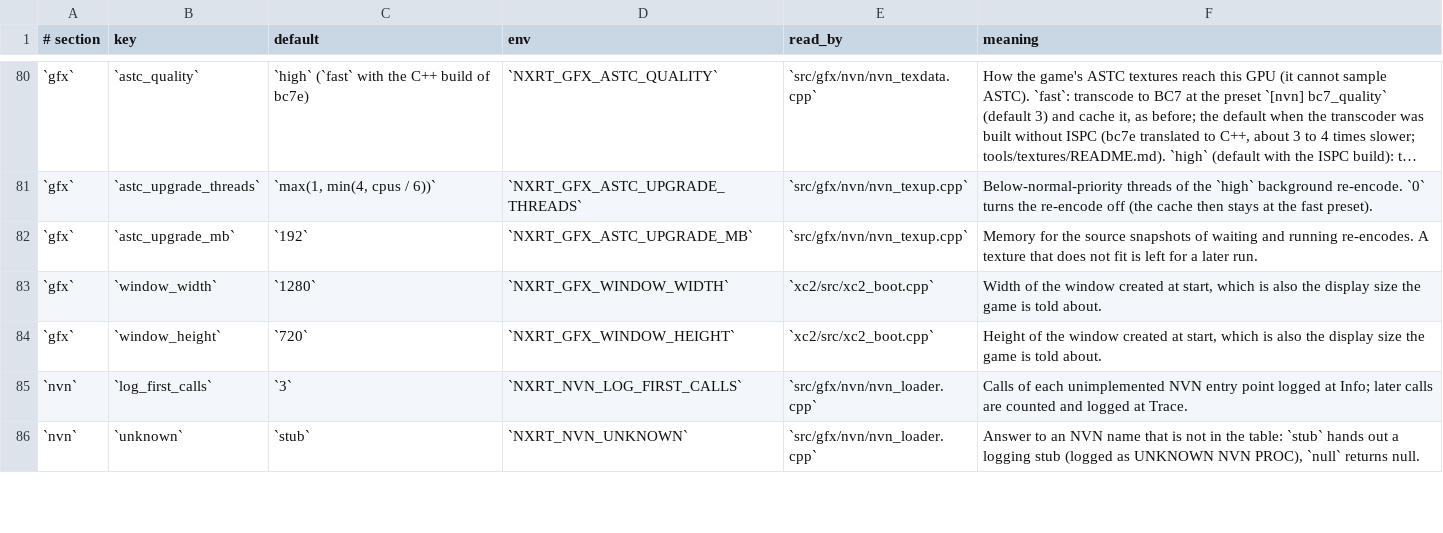
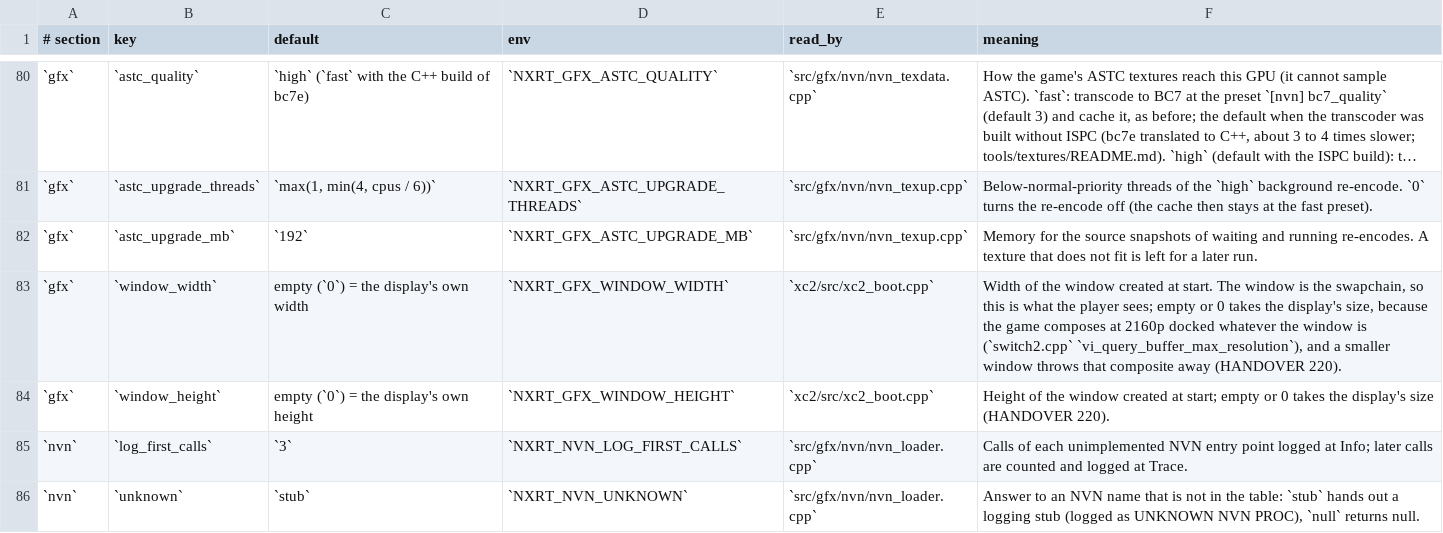
Before and after one commit to Duck912/xc2-ns2-recomp, a TSV file: config/keys.tsv, drawn as a sheet; only a part is shown, gaps mark what is left out; long unchanged cells end in ….

Commit message:
boot: the window takes the display's size when no size is configured, because the game composes 2160p docked either way
The game sizes its frame from vi's buffer maximum (2160p docked, switch2.cpp), so an unconfigured 1280x720 window presented a 3840x2160 composite at 720p: the dev ini carried 2560x1440 by hand and the 0.1.3 install has neither [gfx] nor [am], so both threw the composite away. Absent or 0 now means the display's own size (GetSystemMetrics, DPI aware); an explicit [gfx] window_width/height still wins, and the boot log says which one it used (HANDOVER 220).

```diff
--- a/config/keys.tsv
+++ b/config/keys.tsv
@@ -82,4 +82,4 @@
 `gfx`	`astc_upgrade_mb`	`192`	`NXRT_GFX_ASTC_UPGRADE_MB`	`src/gfx/nvn/nvn_texup.cpp`	Memory for the source snapshots of waiting and running re-encodes. A texture that does not fit is left for a later run.
-`gfx`	`window_width`	`1280`	`NXRT_GFX_WINDOW_WIDTH`	`xc2/src/xc2_boot.cpp`	Width of the window created at start, which is also the display size the game is told about.
-`gfx`	`window_height`	`720`	`NXRT_GFX_WINDOW_HEIGHT`	`xc2/src/xc2_boot.cpp`	Height of the window created at start, which is also the display size the game is told about.
+`gfx`	`window_width`	empty (`0`) = the display's own width	`NXRT_GFX_WINDOW_WIDTH`	`xc2/src/xc2_boot.cpp`	Width of the window created at start. The window is the swapchain, so this is what the player sees; empty or 0 takes the display's size, because the game composes at 2160p docked whatever the window is (`switch2.cpp` `vi_query_buffer_max_resolution`), and a smaller window throws that composite away (HANDOVER 220).
+`gfx`	`window_height`	empty (`0`) = the display's own height	`NXRT_GFX_WINDOW_HEIGHT`	`xc2/src/xc2_boot.cpp`	Height of the window created at start; empty or 0 takes the display's size (HANDOVER 220).
 `nvn`	`log_first_calls`	`3`	`NXRT_NVN_LOG_FIRST_CALLS`	`src/gfx/nvn/nvn_loader.cpp`	Calls of each unimplemented NVN entry point logged at Info; later calls are counted and logged at Trace.
```
Also changed, not shown: 2 other files.
